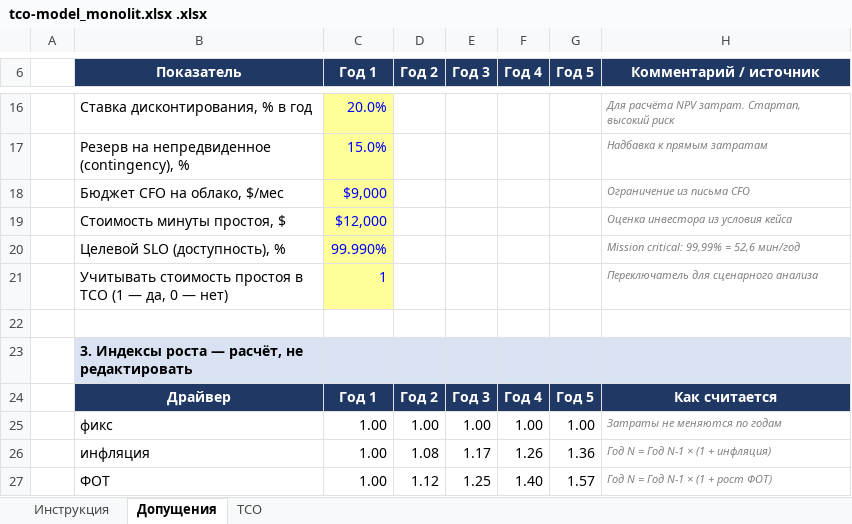
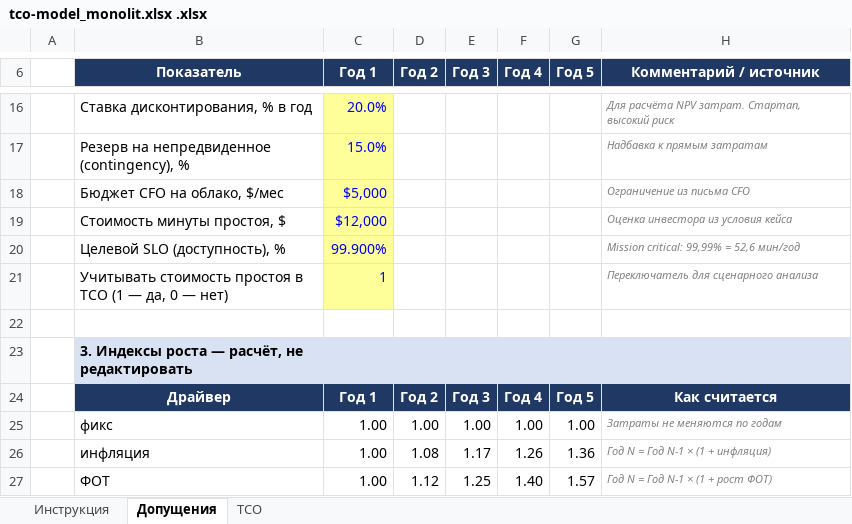
Before and after one commit to sergeyshalanin-ai/Africa_Delivery, an Excel workbook: Task2/tco-model_monolit.xlsx .xlsx, sheet Допущения, drawn as a sheet; only a part is shown, gaps mark what is left out; values as stored, in another font and other column widths than the file's, no borders; the diff names each change by its address in the sheet, - before the commit and + after, or states it on an @@ line.

```diff
--- a/Task2/tco-model_monolit.xlsx .xlsx (sheet Допущения)
+++ b/Task2/tco-model_monolit.xlsx .xlsx (sheet Допущения)
-C18 (Год 1): $9,000
+C18 (Год 1): $5,000
-C20 (Год 1): 99.990%
+C20 (Год 1): 99.900%
```
Also changed, not shown: sheet TCO, Task2/tco-model_SOA.xlsx .xlsx, 2 other files.
